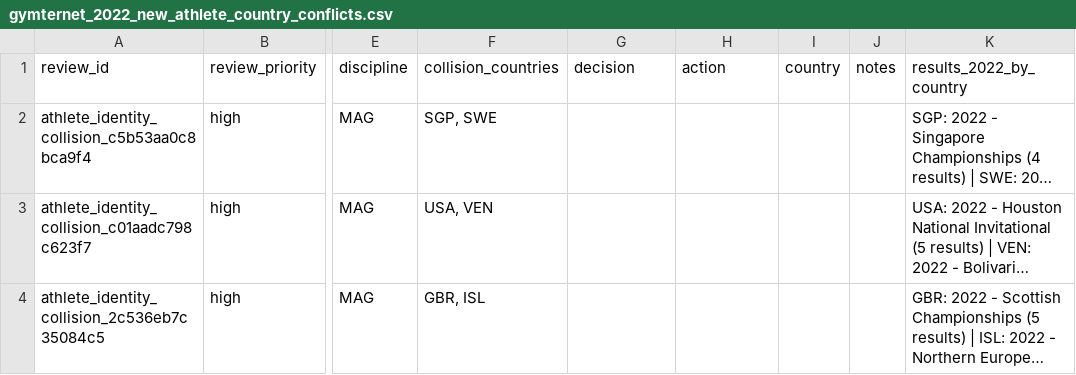
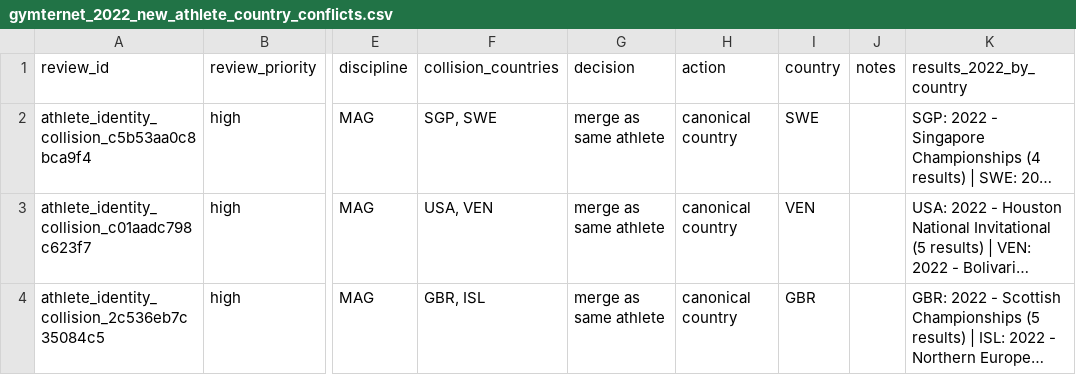
Before and after one commit to patronstefano/LEVERAGE, a CSV file: docs/import_reports/gymternet_2022_new_athlete_country_conflicts.csv, drawn as a sheet; only a part is shown, gaps mark what is left out; long unchanged cells end in …; the diff names each change by its address in the sheet, - before the commit and + after, or states it on an @@ line.

Commit message:
Checkpoint Gymternet 2022 import

```diff
--- a/docs/import_reports/gymternet_2022_new_athlete_country_conflicts.csv
+++ b/docs/import_reports/gymternet_2022_new_athlete_country_conflicts.csv
-G2:G4 (decision): (empty)
+G2:G4 (decision): merge as same athlete
-H2:H4 (action): (empty)
+H2:H4 (action): canonical country
-I2 (country): (empty)
+I2 (country): SWE
-I3 (country): (empty)
+I3 (country): VEN
-I4 (country): (empty)
+I4 (country): GBR
```
Also changed, not shown: 10 other files.
